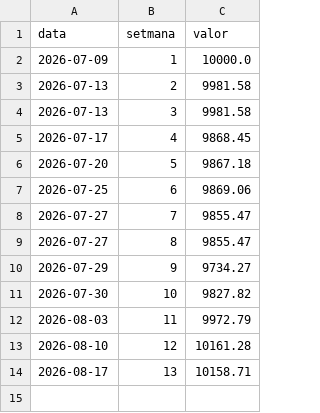
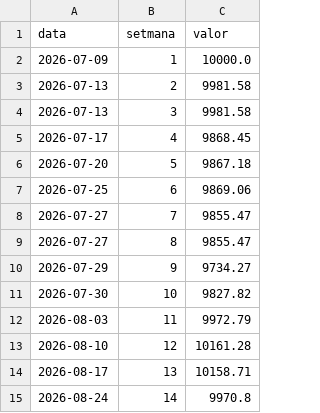
Before and after one commit to davidcortesalv-oss/alpha-artificial, a CSV file: dades/index.csv, drawn as a sheet.

```diff
--- a/dades/index.csv
+++ b/dades/index.csv
@@ -14 +14,2 @@ data,setmana,valor
 2026-08-17,13,10158.71
+2026-08-24,14,9970.8
```
Also changed, not shown: dades/canvis.csv, dades/carteres.csv, 11 other files.
